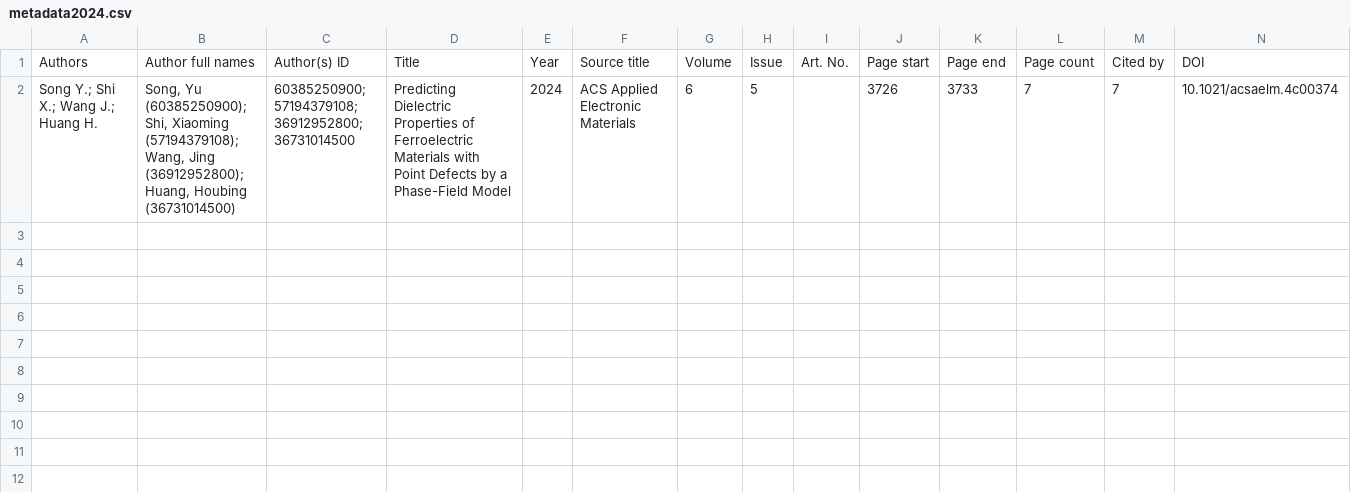
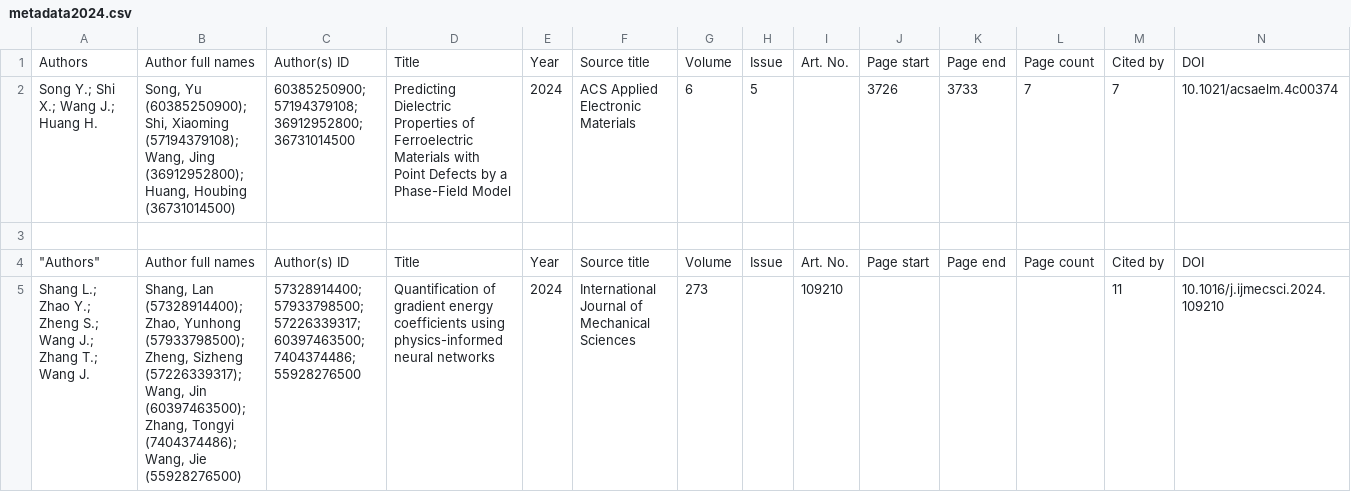
Before and after one commit to anilkunwar/ferroelectrics, a CSV file: database/ferroelectrics_metadatabase/metadata2024.csv, drawn as a sheet; only a part is shown; rows hold the shown columns only; the diff names each change by its address in the sheet, - before the commit and + after, or states it on an @@ line.

Commit message:
Update metadata2024.csv

```diff
--- a/database/ferroelectrics_metadatabase/metadata2024.csv
+++ b/database/ferroelectrics_metadatabase/metadata2024.csv
+row 3: (empty)
+row 4: "Authors" | Author full names | Author(s) ID | Title | Year | Source title | Volume | Issue | Art. No. | Page start | Page end | Page count | Cited by | DOI
+row 5: Shang L.; Zhao Y.; Zheng S.; Wang J.; Zhang T.; Wang J. | Shang, Lan (57328914400); Zhao, Yunhong (57933798500); Zheng, Sizheng (57226339317); Wang, Jin (60397463500); Zhang, Tongyi (7404374486); Wang, Jie (55928276500) | 57328914400; 57933798500; 57226339317; 60397463500; 7404374486; 55928276500 | Quantification of gradient energy coefficients using physics-informed neural networks | 2024 | International Journal of Mechanical Sciences | 273 |  | 109210 |  |  |  | 11 | 10.1016/j.ijmecsci.2024.109210
```
